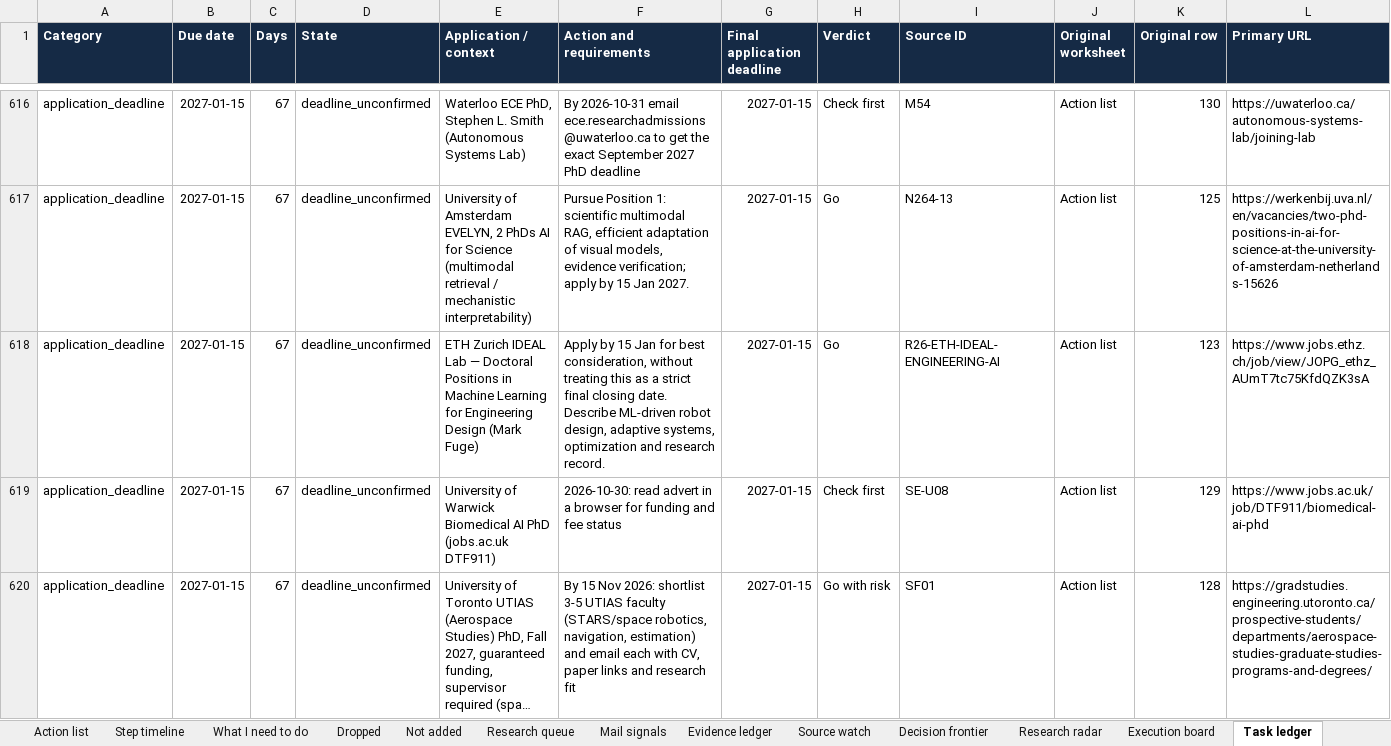
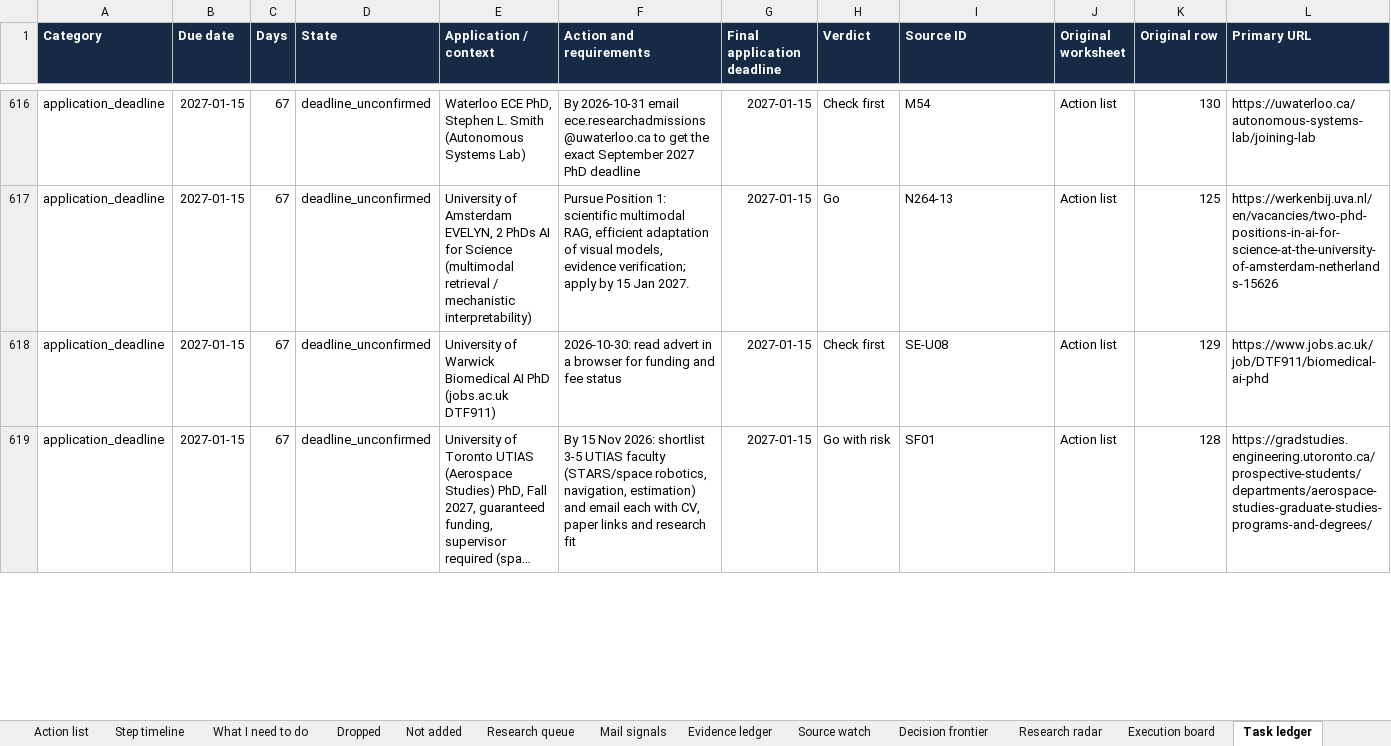
Before and after one commit to Armanasq/phd_tracker, an Excel workbook: PhD_Action_List.xlsx, sheet Task ledger, drawn as a sheet; only a part is shown, gaps mark what is left out; long unchanged cells end in …; values as stored, in another font and other column widths than the file's, no borders; removed rows and columns are numbered as before the commit, all else as after; rows hold the shown columns only; the diff covers the shown part only; the diff names each change by its address in the sheet, - before the commit and + after, or states it on an @@ line.

```diff
--- a/PhD_Action_List.xlsx (sheet Task ledger)
+++ b/PhD_Action_List.xlsx (sheet Task ledger)
-row 618: application_deadline | 2027-01-15 | 67 | deadline_unconfirmed | ETH Zurich IDEAL Lab — Doctoral Positions in Machine Learning for Engineering Design (Mark Fuge) | Apply by 15 Jan for best consideration, without treating this as a strict final closing date. Describe ML-driven robot design, adaptive systems, optimization and research record. | 2027-01-15 | Go | R26-ETH-IDEAL-ENGINEERING-AI | Action list | 123 | https://www.jobs.ethz.ch/job/view/JOPG_ethz_AUmT7tc75KfdQZK3sA
```
Also changed, not shown: 3 added rows, 2 removed rows and 8 edited cells elsewhere in this sheet, sheet Execution board, 6 other files.
